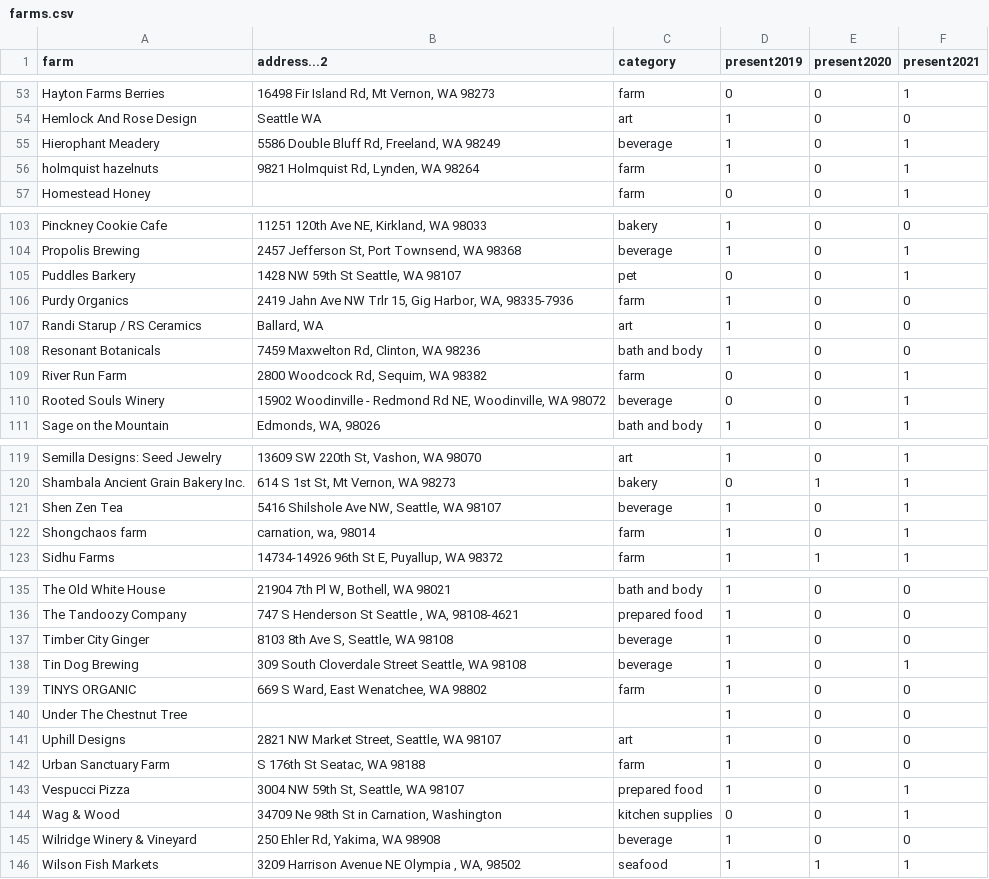
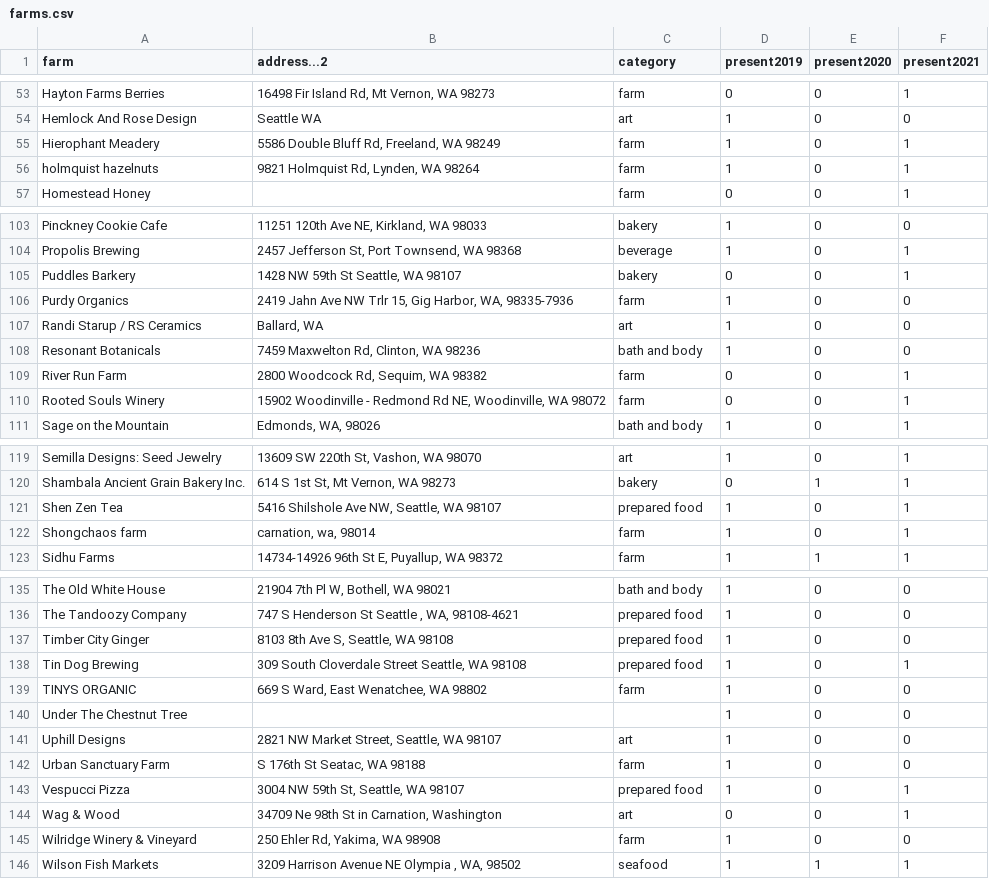
Before and after one commit to ganders3/farmers-markets, a CSV file: farm-maps/farms.csv, drawn as a sheet; only a part is shown, gaps mark what is left out; the diff covers the shown part only; the diff names each change by its address in the sheet, - before the commit and + after, or states it on an @@ line.

```diff
--- a/farm-maps/farms.csv
+++ b/farm-maps/farms.csv
-C55 (category): beverage
+C55 (category): farm
-C105 (category): pet
+C105 (category): bakery
-C110 (category): beverage
+C110 (category): farm
-C121 (category): beverage
+C121 (category): prepared food
-C137:C138 (category): beverage
+C137:C138 (category): prepared food
-C144 (category): kitchen supplies
+C144 (category): art
-C145 (category): beverage
+C145 (category): farm
```
Also changed, not shown: 10 edited cells elsewhere in this file.
